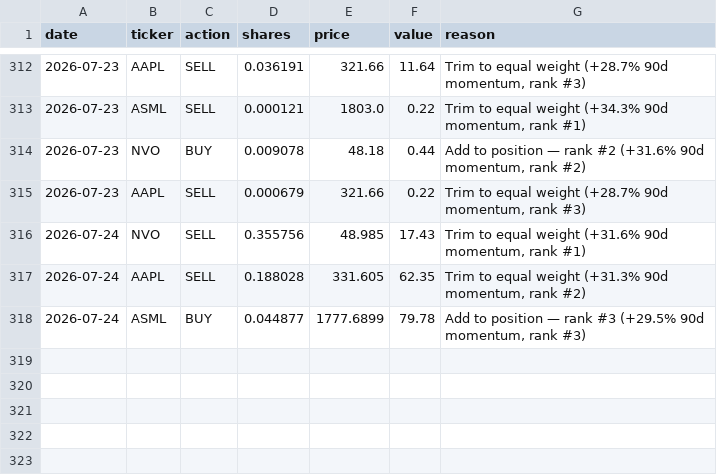
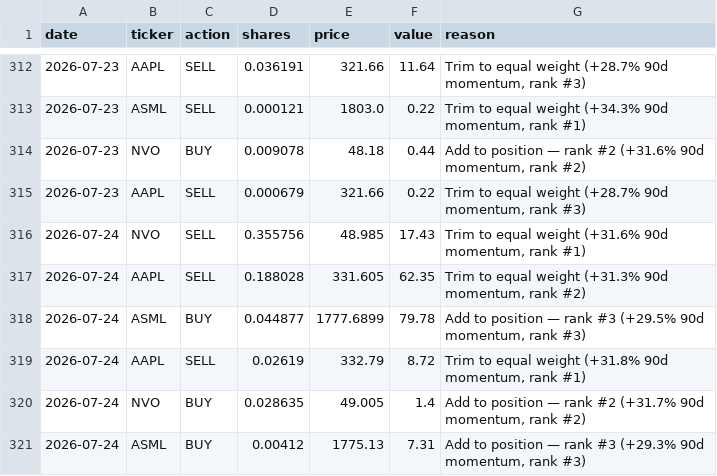
Before and after one commit to gustavwrisberg/paper-trader, a CSV file: trade_log_daily.csv, drawn as a sheet; only a part is shown, gaps mark what is left out; the diff names each change by its address in the sheet, - before the commit and + after, or states it on an @@ line.

```diff
--- a/trade_log_daily.csv
+++ b/trade_log_daily.csv
+row 319: 2026-07-24 | AAPL | SELL | 0.02619 | 332.79 | 8.72 | Trim to equal weight (+31.8% 90d momentum, rank #1)
+row 320: 2026-07-24 | NVO | BUY | 0.028635 | 49.005 | 1.4 | Add to position — rank #2 (+31.7% 90d momentum, rank #2)
+row 321: 2026-07-24 | ASML | BUY | 0.00412 | 1775.13 | 7.31 | Add to position — rank #3 (+29.3% 90d momentum, rank #3)
```
Also changed, not shown: performance_log_daily.csv, 2 other files.
